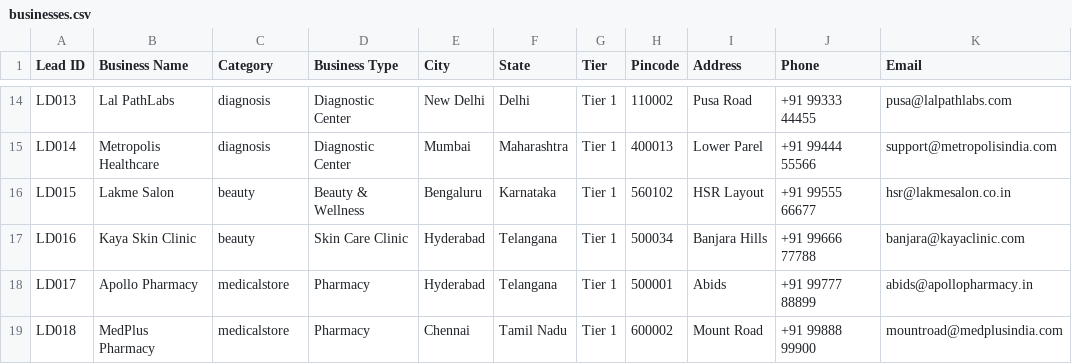
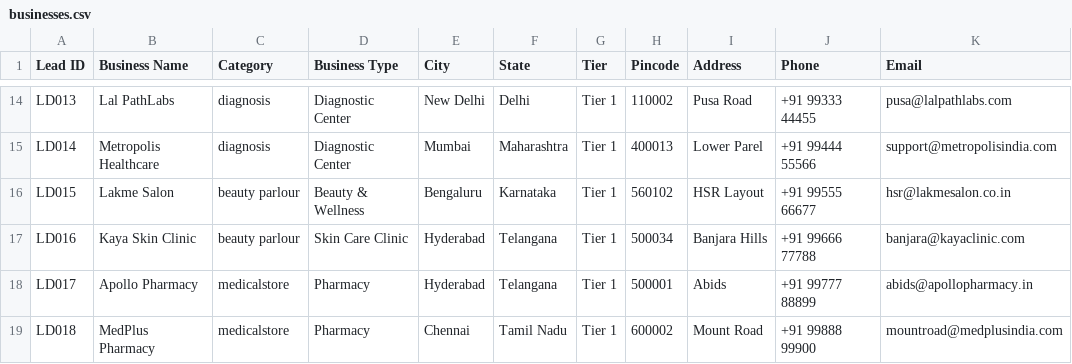
Before and after one commit to relladinesh/jsonrepose, a CSV file: businesses.csv, drawn as a sheet; only a part is shown, gaps mark what is left out; the diff names each change by its address in the sheet, - before the commit and + after, or states it on an @@ line.

```diff
--- a/businesses.csv
+++ b/businesses.csv
-C16:C17 (Category): beauty
+C16:C17 (Category): beauty parlour
```
Also changed, not shown: 2 other files.
